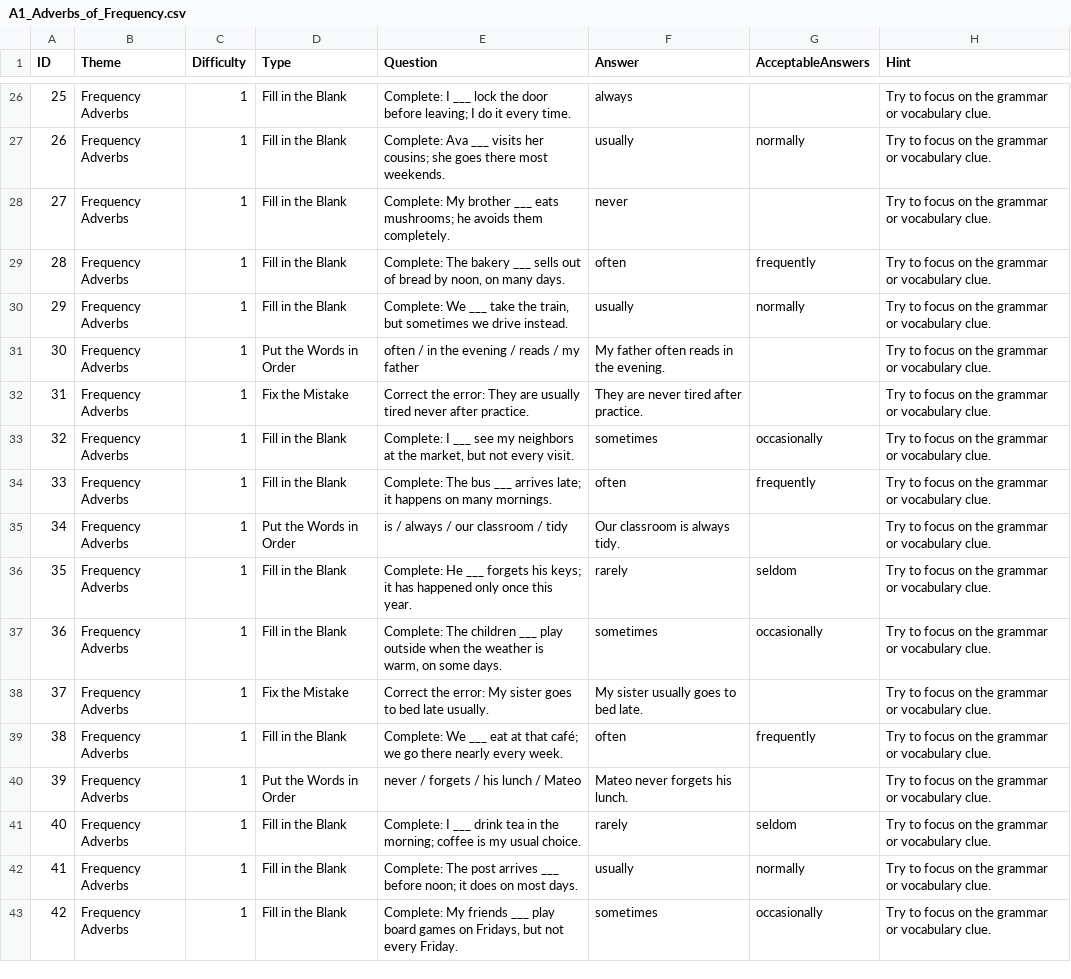
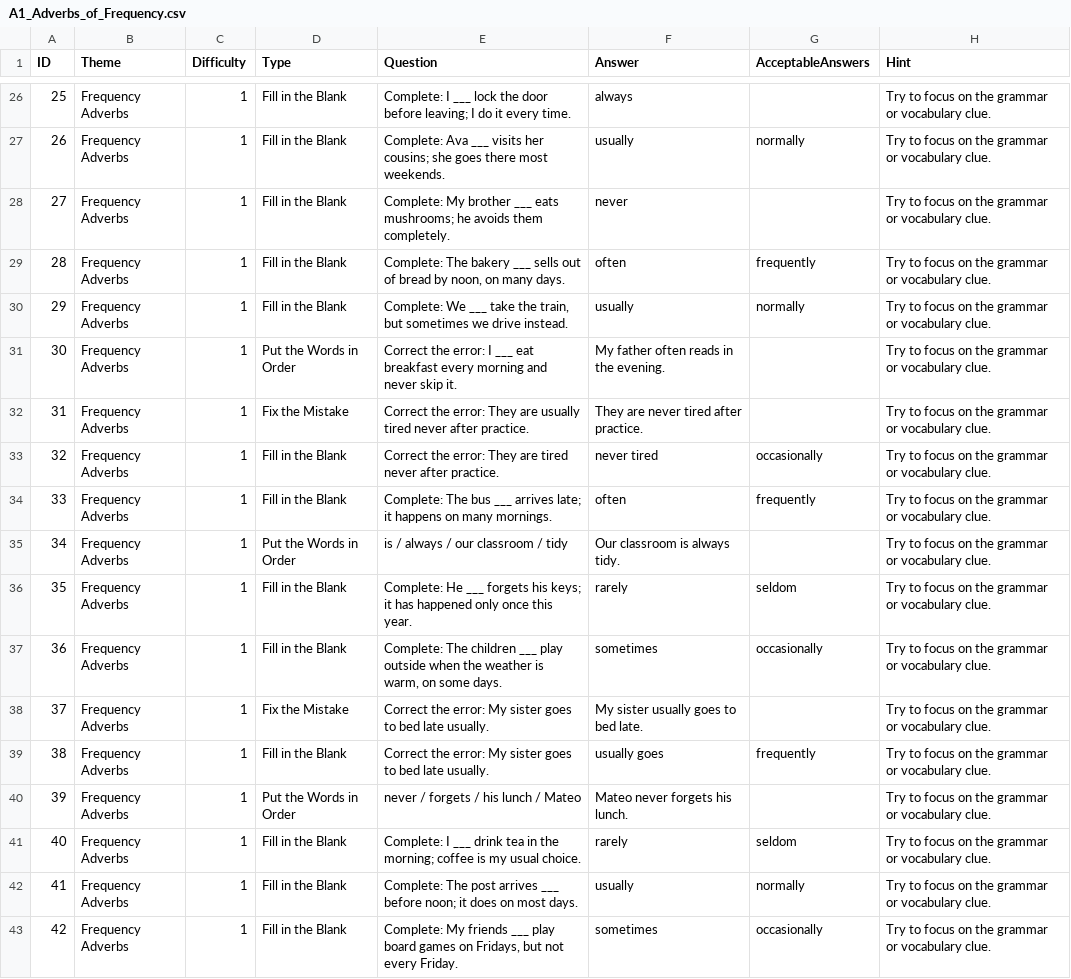
Before and after one commit to stephenfagen/english-quest, a CSV file: A1_Adverbs_of_Frequency.csv, drawn as a sheet; only a part is shown, gaps mark what is left out.

Commit message:
Refine answer variants and correction prompts

```diff
--- a/A1_Adverbs_of_Frequency.csv
+++ b/A1_Adverbs_of_Frequency.csv
@@ -30,5 +30,5 @@
 29,Frequency Adverbs,1,Fill in the Blank,"Complete: We ___ take the train, but sometimes we drive instead.",usually,normally,Try to focus on the grammar or vocabulary clue.
-30,Frequency Adverbs,1,Put the Words in Order,often / in the evening / reads / my father,My father often reads in the evening.,,Try to focus on the grammar or vocabulary clue.
+30,Frequency Adverbs,1,Put the Words in Order,Correct the error: I ___ eat breakfast every morning and never skip it.,My father often reads in the evening.,,Try to focus on the grammar or vocabulary clue.
 31,Frequency Adverbs,1,Fix the Mistake,Correct the error: They are usually tired never after practice.,They are never tired after practice.,,Try to focus on the grammar or vocabulary clue.
-32,Frequency Adverbs,1,Fill in the Blank,"Complete: I ___ see my neighbors at the market, but not every visit.",sometimes,occasionally,Try to focus on the grammar or vocabulary clue.
+32,Frequency Adverbs,1,Fill in the Blank,Correct the error: They are tired never after practice.,never tired,occasionally,Try to focus on the grammar or vocabulary clue.
 33,Frequency Adverbs,1,Fill in the Blank,Complete: The bus ___ arrives late; it happens on many mornings.,often,frequently,Try to focus on the grammar or vocabulary clue.
@@ -38,3 +38,3 @@
 37,Frequency Adverbs,1,Fix the Mistake,Correct the error: My sister goes to bed late usually.,My sister usually goes to bed late.,,Try to focus on the grammar or vocabulary clue.
-38,Frequency Adverbs,1,Fill in the Blank,Complete: We ___ eat at that café; we go there nearly every week.,often,frequently,Try to focus on the grammar or vocabulary clue.
+38,Frequency Adverbs,1,Fill in the Blank,Correct the error: My sister goes to bed late usually.,usually goes,frequently,Try to focus on the grammar or vocabulary clue.
 39,Frequency Adverbs,1,Put the Words in Order,never / forgets / his lunch / Mateo,Mateo never forgets his lunch.,,Try to focus on the grammar or vocabulary clue.
```
